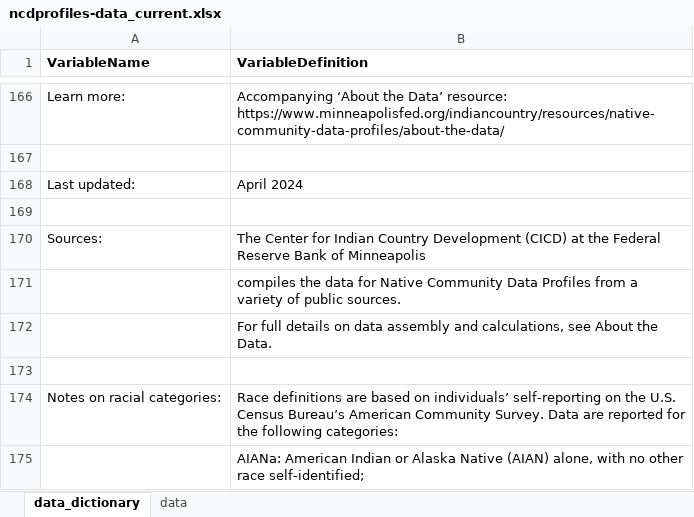
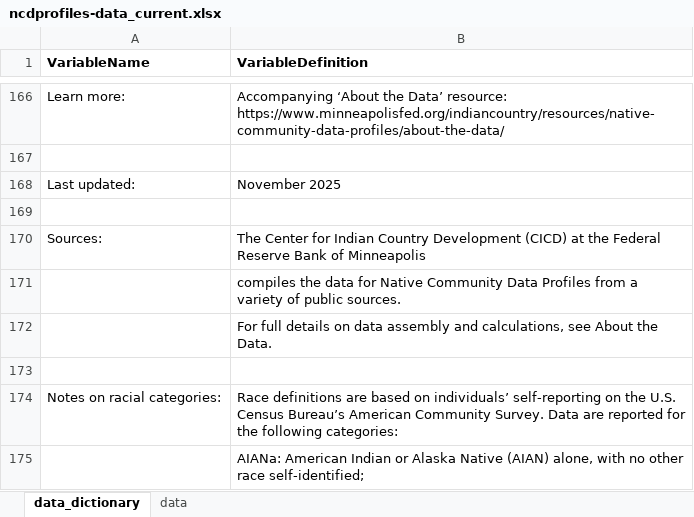
Before and after one commit to frb-mpls-cde/native-community-data-profiles, an Excel workbook: data/ncdprofiles-data_current.xlsx, sheet data_dictionary, drawn as a sheet; only a part is shown, gaps mark what is left out; values as stored, in another font and other column widths than the file's, no borders; the diff names each change by its address in the sheet, - before the commit and + after, or states it on an @@ line.

Commit message:
Updating this year's data and adding previous downloads

```diff
--- a/data/ncdprofiles-data_current.xlsx (sheet data_dictionary)
+++ b/data/ncdprofiles-data_current.xlsx (sheet data_dictionary)
-B168 (VariableDefinition): April 2024
+B168 (VariableDefinition): November 2025
```
Also changed, not shown: sheet data, 2 other files.
